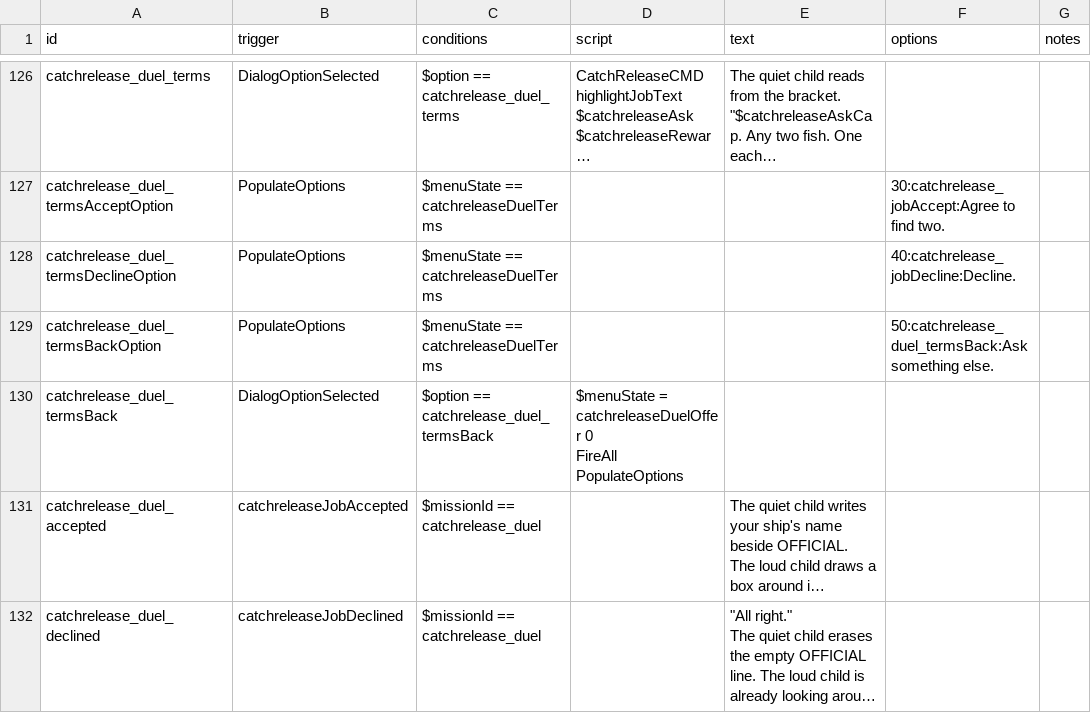
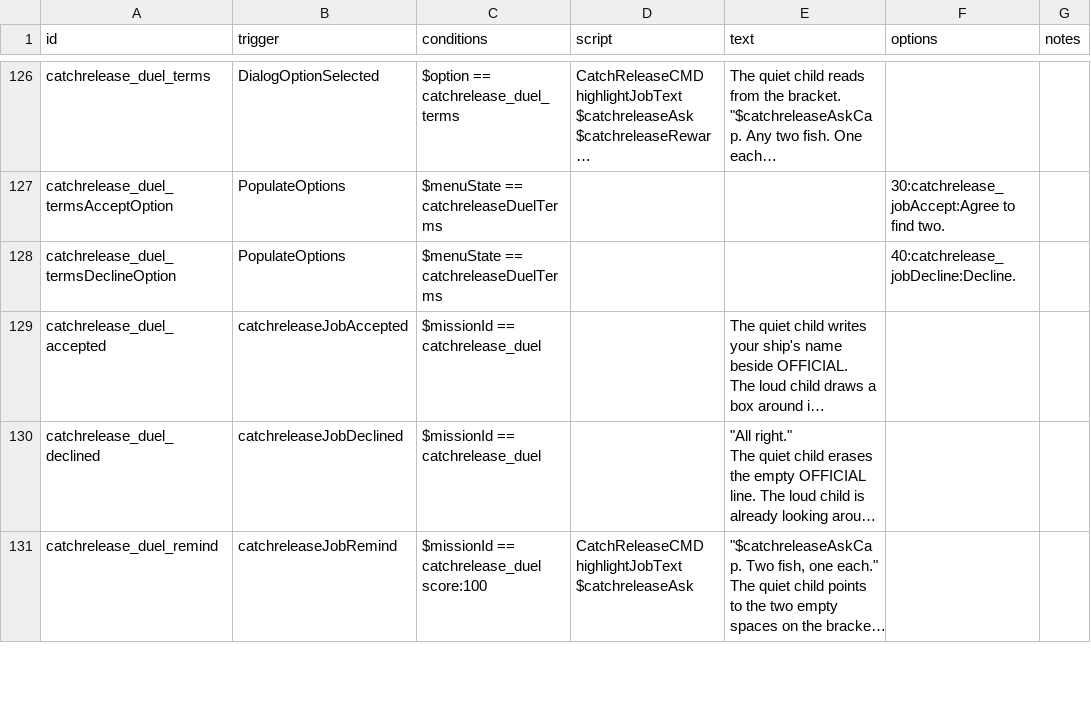
Before and after one commit to SirHartley/Catch.Release, a CSV file: data/campaign/rules.csv, drawn as a sheet; only a part is shown, gaps mark what is left out; the shorter side is filled out with more unchanged rows; long unchanged cells end in …; ↵ is a line break in a cell; the diff names each change by its address in the sheet, - before the commit and + after, or states it on an @@ line.

Commit message:
Remove redundant child tournament back option

```diff
--- a/data/campaign/rules.csv
+++ b/data/campaign/rules.csv
-row 129: catchrelease_duel_termsBackOption | PopulateOptions | $menuState == catchreleaseDuelTerms |  |  | 50:catchrelease_duel_termsBack:Ask something else.
-row 130: catchrelease_duel_termsBack | DialogOptionSelected | $option == catchrelease_duel_termsBack | $menuState = catchreleaseDuelOffer 0 ↵ FireAll PopulateOptions
```
Also changed, not shown: 1 other file.
